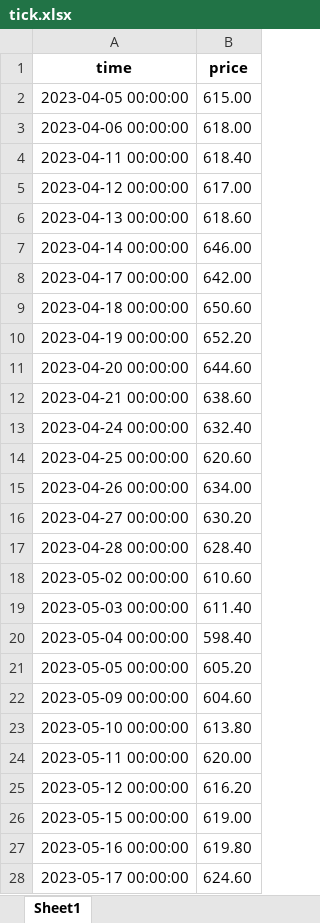
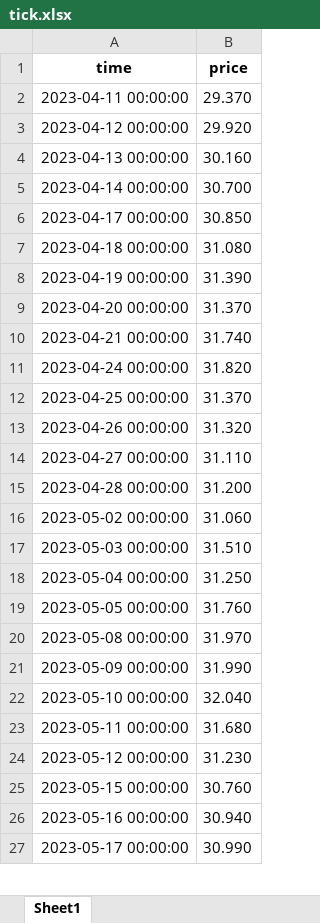
Before and after one commit to flussman99/TFG_INFO, an Excel workbook: tick.xlsx, sheet Sheet1, drawn as a sheet; only a part is shown; values as stored, in another font and other column widths than the file's, no borders; removed rows and columns are numbered as before the commit, all else as after; the diff covers the shown part only; the diff names each change by its address in the sheet, - before the commit and + after, or states it on an @@ line.

```diff
--- a/tick.xlsx (sheet Sheet1)
+++ b/tick.xlsx (sheet Sheet1)
-row 2: 2023-04-05 00:00:00 | 615.00
-row 3: 2023-04-06 00:00:00 | 618.00
-B2 (price): 618.40
+B2 (price): 29.370
-B3 (price): 617.00
+B3 (price): 29.920
-B4 (price): 618.60
+B4 (price): 30.160
-B5 (price): 646.00
+B5 (price): 30.700
-B6 (price): 642.00
+B6 (price): 30.850
-B7 (price): 650.60
+B7 (price): 31.080
-B8 (price): 652.20
+B8 (price): 31.390
-B9 (price): 644.60
+B9 (price): 31.370
-B10 (price): 638.60
+B10 (price): 31.740
-B11 (price): 632.40
+B11 (price): 31.820
-B12 (price): 620.60
+B12 (price): 31.370
-B13 (price): 634.00
+B13 (price): 31.320
-B14 (price): 630.20
+B14 (price): 31.110
-B15 (price): 628.40
+B15 (price): 31.200
-B16 (price): 610.60
+B16 (price): 31.060
-B17 (price): 611.40
+B17 (price): 31.510
-B18 (price): 598.40
+B18 (price): 31.250
-B19 (price): 605.20
+B19 (price): 31.760
+row 20: 2023-05-08 00:00:00 | 31.970
-B21 (price): 604.60
+B21 (price): 31.990
-B22 (price): 613.80
+B22 (price): 32.040
-B23 (price): 620.00
+B23 (price): 31.680
-B24 (price): 616.20
+B24 (price): 31.230
-B25 (price): 619.00
+B25 (price): 30.760
-B26 (price): 619.80
+B26 (price): 30.940
-B27 (price): 624.60
+B27 (price): 30.990
```
Also changed, not shown: 3 added rows and 229 edited cells elsewhere in this sheet, precios.xlsx, 7 other files.
